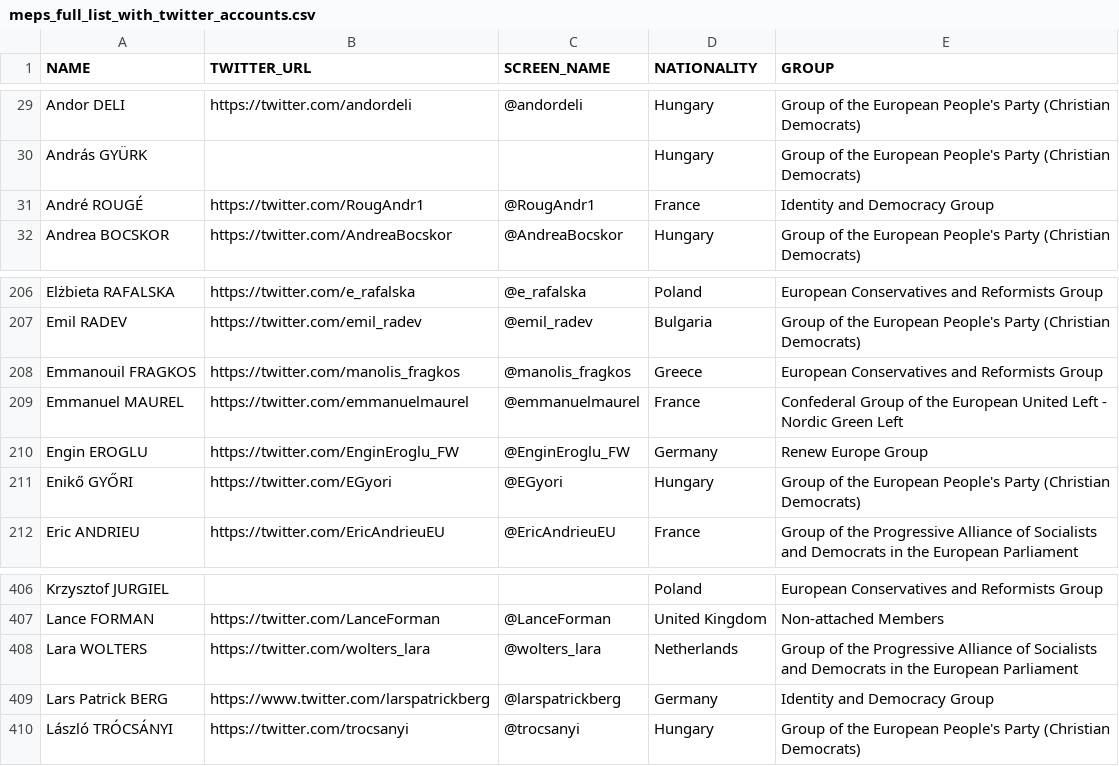
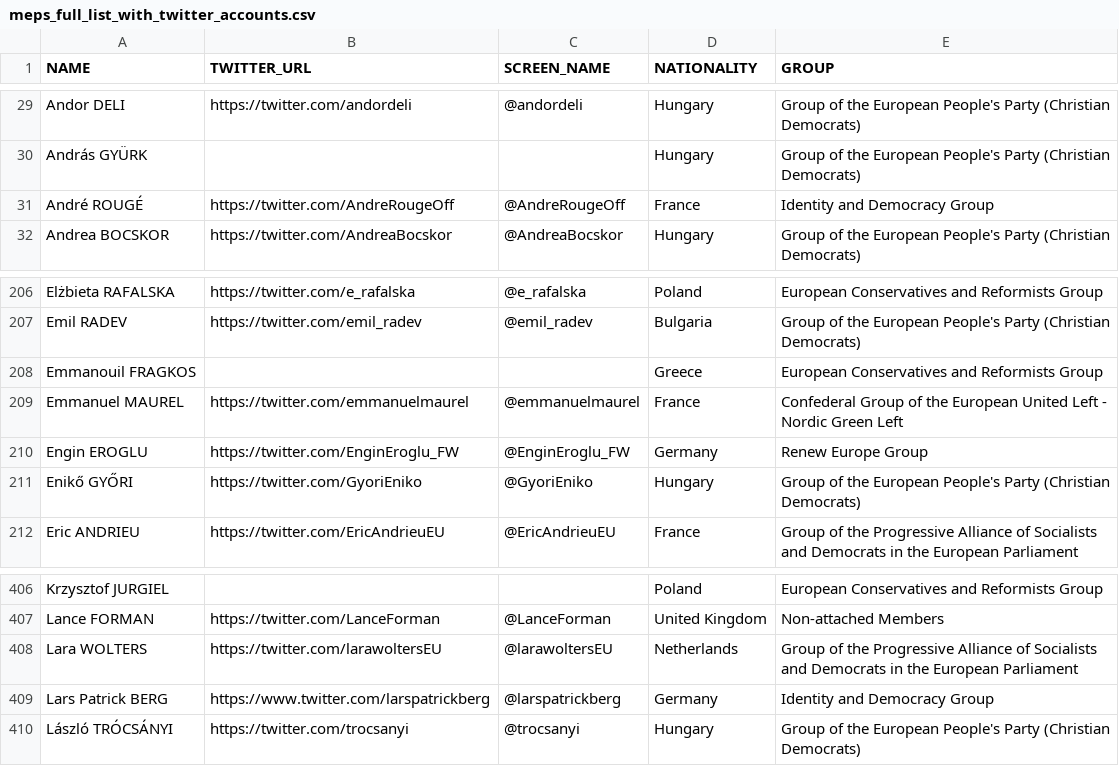
Before and after one commit to eliflab/European-Parliament-Open-Data, a CSV file: meps_full_list_with_twitter_accounts.csv, drawn as a sheet; only a part is shown, gaps mark what is left out; the diff names each change by its address in the sheet, - before the commit and + after, or states it on an @@ line.

Commit message:
remove/fix non-existent users

```diff
--- a/meps_full_list_with_twitter_accounts.csv
+++ b/meps_full_list_with_twitter_accounts.csv
-B31 (TWITTER_URL): https://twitter.com/RougAndr1
+B31 (TWITTER_URL): https://twitter.com/AndreRougeOff
-C31 (SCREEN_NAME): @RougAndr1
+C31 (SCREEN_NAME): @AndreRougeOff
-B208 (TWITTER_URL): https://twitter.com/manolis_fragkos
+B208 (TWITTER_URL): (empty)
-C208 (SCREEN_NAME): @manolis_fragkos
+C208 (SCREEN_NAME): (empty)
-B211 (TWITTER_URL): https://twitter.com/EGyori
+B211 (TWITTER_URL): https://twitter.com/GyoriEniko
-C211 (SCREEN_NAME): @EGyori
+C211 (SCREEN_NAME): @GyoriEniko
-B408 (TWITTER_URL): https://twitter.com/wolters_lara
+B408 (TWITTER_URL): https://twitter.com/larawoltersEU
-C408 (SCREEN_NAME): @wolters_lara
+C408 (SCREEN_NAME): @larawoltersEU
```
